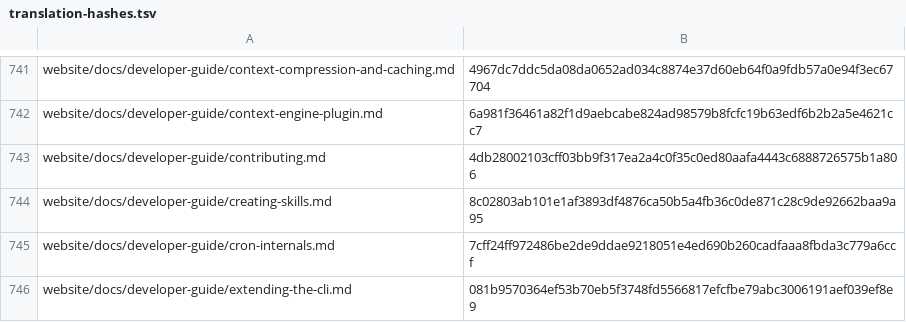
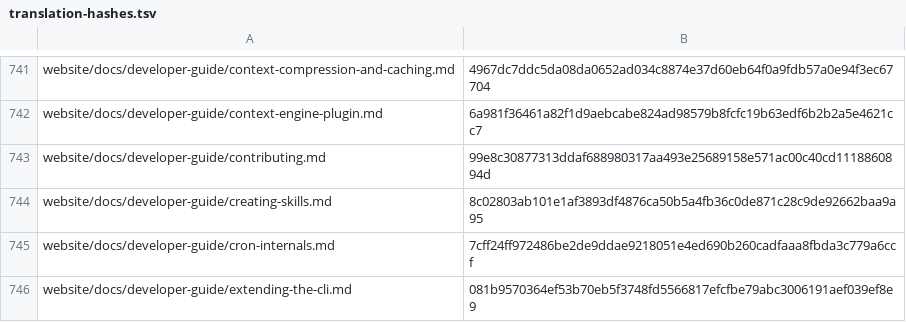
Before and after one commit to RyderFreeman4Logos/hermes-agent-docs-i18n, a TSV file: state/translation-hashes.tsv, drawn as a sheet; only a part is shown, gaps mark what is left out.

```diff
--- a/state/translation-hashes.tsv
+++ b/state/translation-hashes.tsv
@@ -742,3 +742,3 @@ website/docs/developer-guide/context-compression-and-caching.md	4967dc7ddc5da08d
 website/docs/developer-guide/context-engine-plugin.md	6a981f36461a82f1d9aebcabe824ad98579b8fcfc19b63edf6b2b2a5e4621cc7
-website/docs/developer-guide/contributing.md	4db28002103cff03bb9f317ea2a4c0f35c0ed80aafa4443c6888726575b1a806
+website/docs/developer-guide/contributing.md	99e8c30877313ddaf688980317aa493e25689158e571ac00c40cd1118860894d
 website/docs/developer-guide/creating-skills.md	8c02803ab101e1af3893df4876ca50b5a4fb36c0de871c28c9de92662baa9a95
```
Also changed, not shown: 2 other files.
